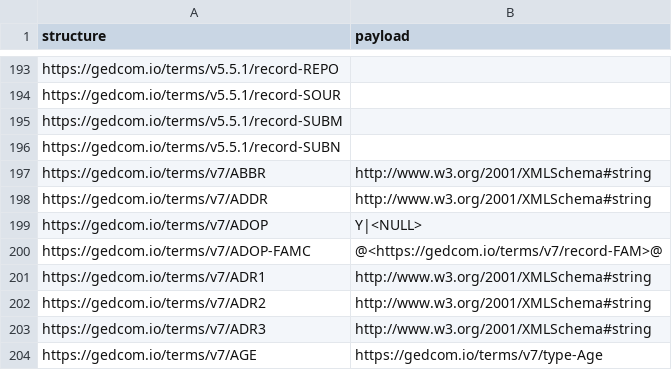
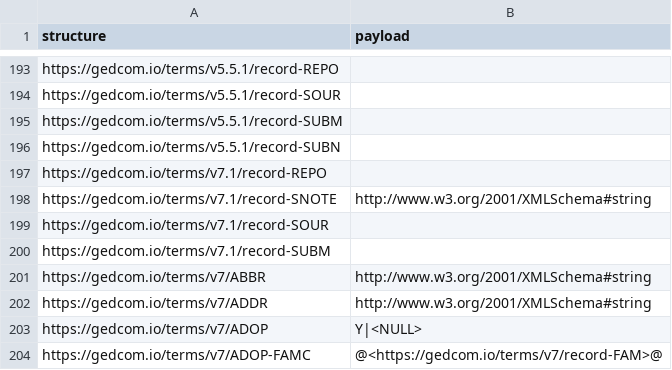
Before and after one commit to FamilySearch/GEDCOM-registries, a TSV file: generated_files/payloads.tsv, drawn as a sheet; only a part is shown, gaps mark what is left out; the shorter side is filled out with more unchanged rows; the diff names each change by its address in the sheet, - before the commit and + after, or states it on an @@ line.

```diff
--- a/generated_files/payloads.tsv
+++ b/generated_files/payloads.tsv
+row 197: https://gedcom.io/terms/v7.1/record-REPO
+row 198: https://gedcom.io/terms/v7.1/record-SNOTE | http://www.w3.org/2001/XMLSchema#string
+row 199: https://gedcom.io/terms/v7.1/record-SOUR
+row 200: https://gedcom.io/terms/v7.1/record-SUBM
```
Also changed, not shown: generated_files/cardinalities.tsv, generated_files/registry_path.tsv, 12 other files.
